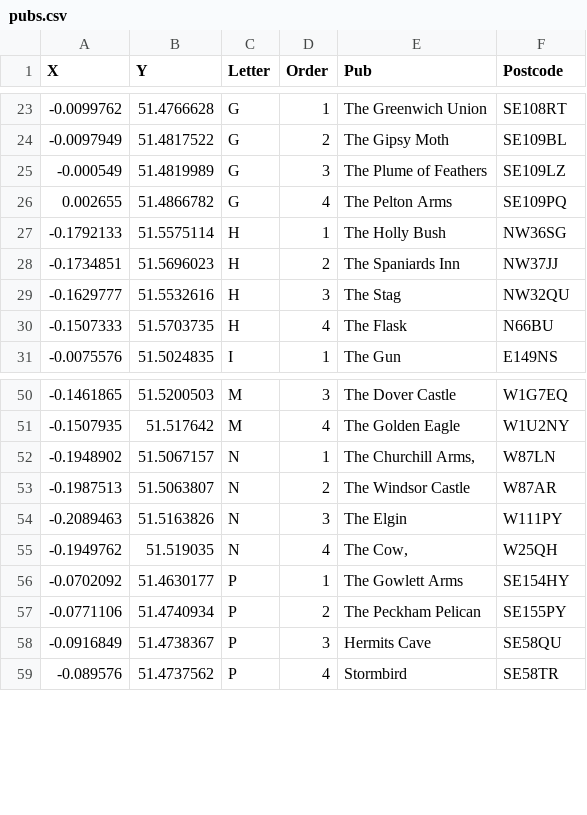
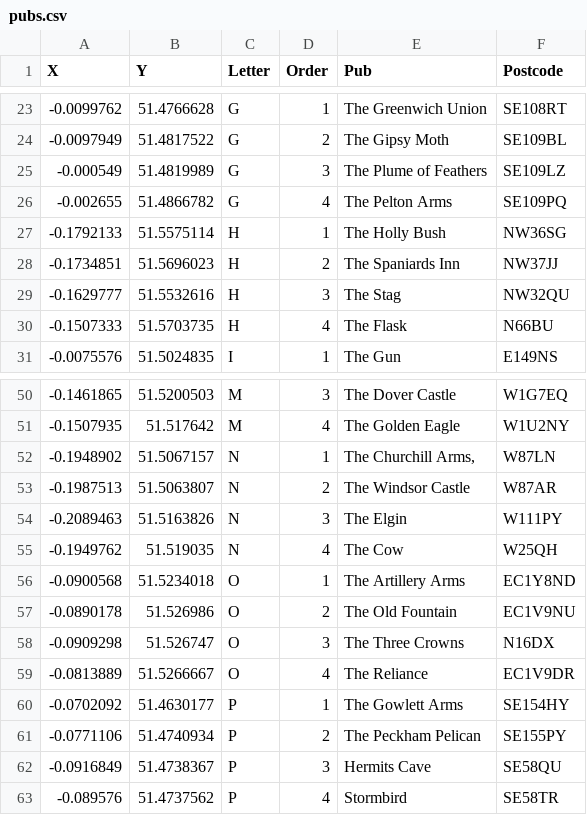
Before and after one commit to JimShady/atozpubcrawls, a CSV file: pubs.csv, drawn as a sheet; only a part is shown, gaps mark what is left out.

```diff
--- a/pubs.csv
+++ b/pubs.csv
@@ -25,3 +25,3 @@ X,Y,Letter,Order,Pub,Postcode
 -0.000549,51.4819989,G,3,The Plume of Feathers,SE109LZ
-0.002655,51.4866782,G,4,The Pelton Arms,SE109PQ
+-0.002655,51.4866782,G,4,The Pelton Arms,SE109PQ
 -0.1792133,51.5575114,H,1,The Holly Bush,NW36SG
@@ -54,3 +54,7 @@ X,Y,Letter,Order,Pub,Postcode
 -0.2089463,51.5163826,N,3,The Elgin,W111PY
--0.1949762,51.519035,N,4,"The Cow,",W25QH
+-0.1949762,51.519035,N,4,The Cow,W25QH
+-0.0900568,51.5234018,O,1,The Artillery Arms,EC1Y8ND
+-0.0890178,51.526986,O,2,The Old Fountain,EC1V9NU
+-0.0909298,51.526747,O,3,The Three Crowns,N16DX
+-0.0813889,51.5266667,O,4,The Reliance,EC1V9DR
 -0.0702092,51.4630177,P,1,The Gowlett Arms,SE154HY
```
Also changed, not shown: attendance.csv, crawls.csv, 2 other files.
